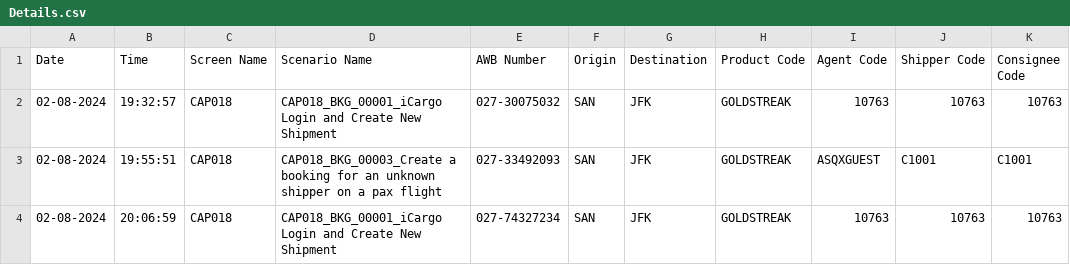
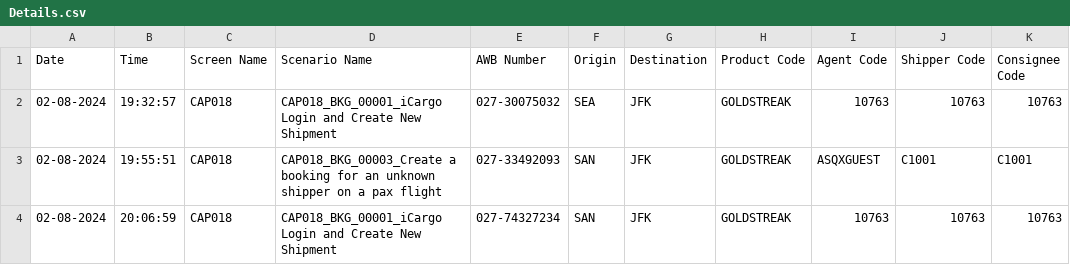
Before and after one commit to v-sdutta2/AutomateICargoUI, a CSV file: Resource/Details.csv, drawn as a sheet; only a part is shown; the diff names each change by its address in the sheet, - before the commit and + after, or states it on an @@ line.

Commit message:
Update Details.csv

```diff
--- a/Resource/Details.csv
+++ b/Resource/Details.csv
-F2 (Origin): SAN
+F2 (Origin): SEA
```
